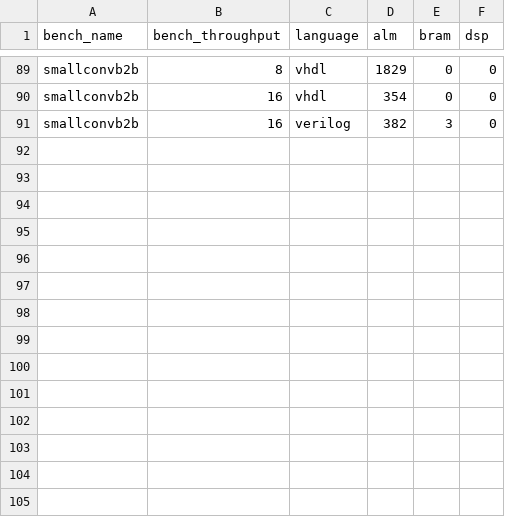
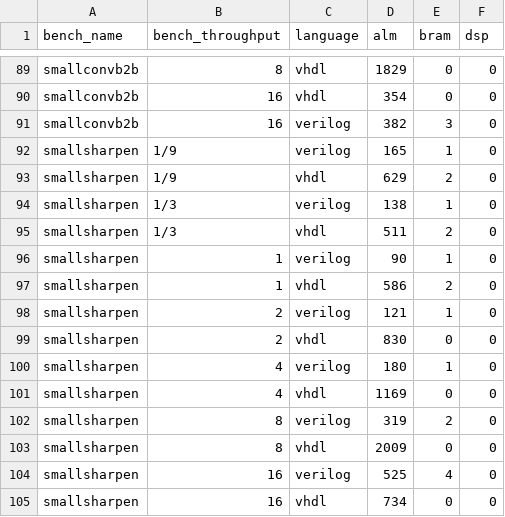
Before and after one commit to louis-hildebrand/sirop-hls, a CSV file: results/aetherling_resource_usage.csv, drawn as a sheet; only a part is shown, gaps mark what is left out.

Commit message:
Add small sharpen benchmark

```diff
--- a/results/aetherling_resource_usage.csv
+++ b/results/aetherling_resource_usage.csv
@@ -91 +91,15 @@ smallconvb2b,16,vhdl,354,0,0
 smallconvb2b,16,verilog,382,3,0
+smallsharpen,1/9,verilog,165,1,0
+smallsharpen,1/9,vhdl,629,2,0
+smallsharpen,1/3,verilog,138,1,0
+smallsharpen,1/3,vhdl,511,2,0
+smallsharpen,1,verilog,90,1,0
+smallsharpen,1,vhdl,586,2,0
+smallsharpen,2,verilog,121,1,0
+smallsharpen,2,vhdl,830,0,0
+smallsharpen,4,verilog,180,1,0
+smallsharpen,4,vhdl,1169,0,0
+smallsharpen,8,verilog,319,2,0
+smallsharpen,8,vhdl,2009,0,0
+smallsharpen,16,verilog,525,4,0
+smallsharpen,16,vhdl,734,0,0
```
Also changed, not shown: results/aetherling_fmax_estimates.csv, results/aetherling_latency.csv, 36 other files.
